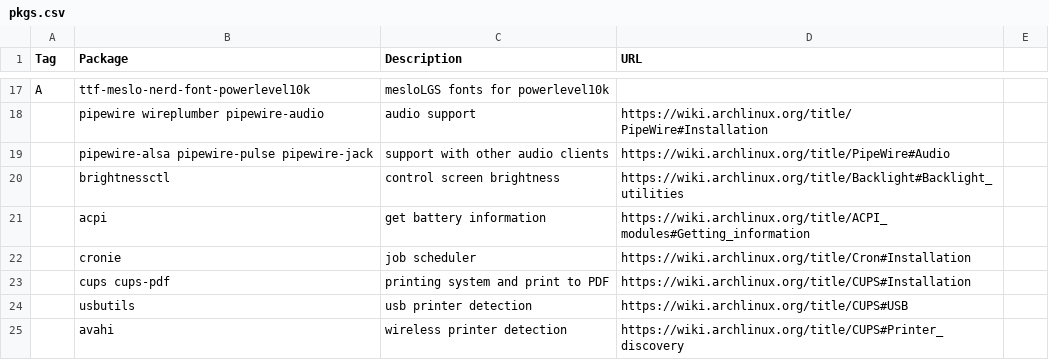
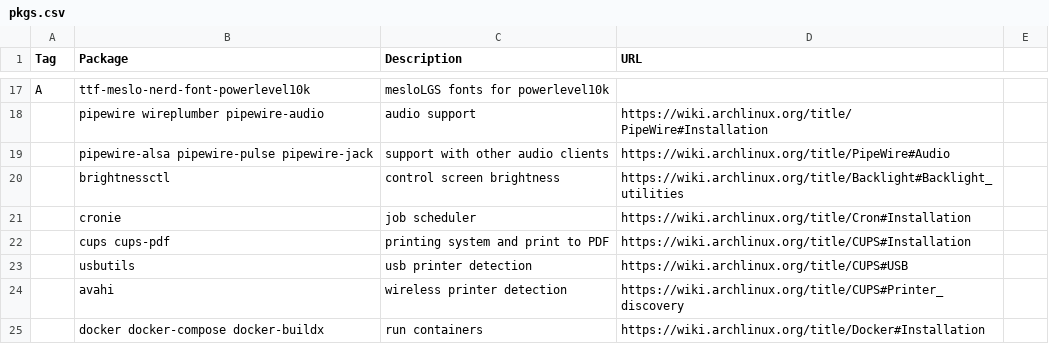
Before and after one commit to shyguyCreate/setup, a CSV file: pkgs.csv, drawn as a sheet; only a part is shown, gaps mark what is left out; the shorter side is filled out with more unchanged rows; the diff names each change by its address in the sheet, - before the commit and + after, or states it on an @@ line.

```diff
--- a/pkgs.csv
+++ b/pkgs.csv
-row 21:  | acpi | get battery information | https://wiki.archlinux.org/title/ACPI_modules#Getting_information
```
Also changed, not shown: 1 other file.
